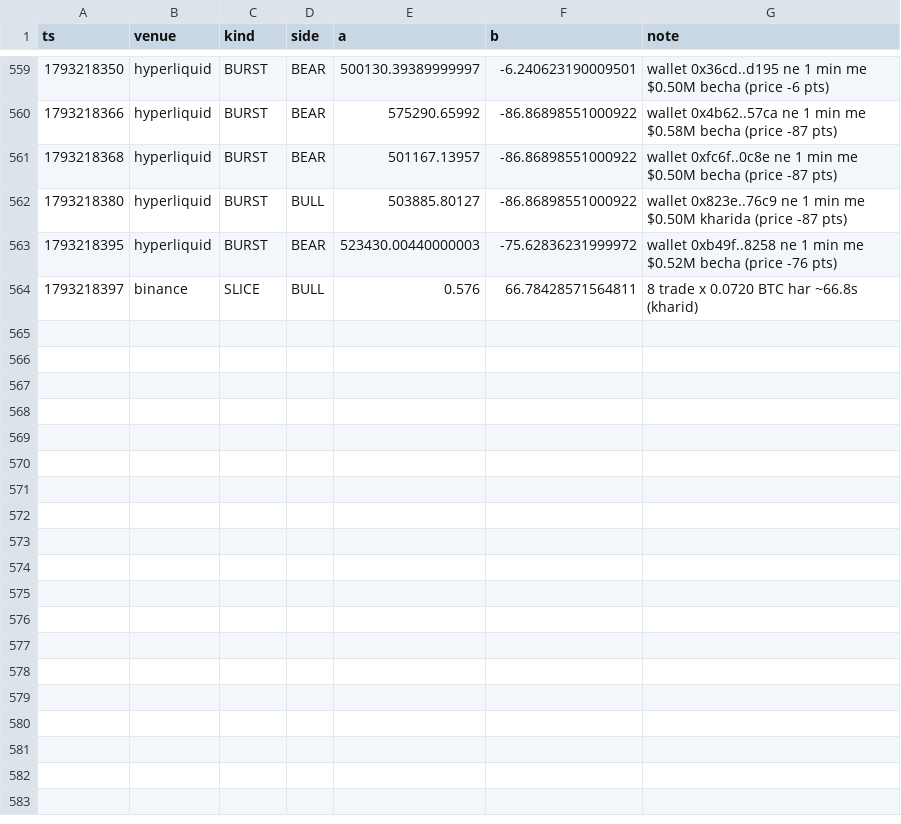
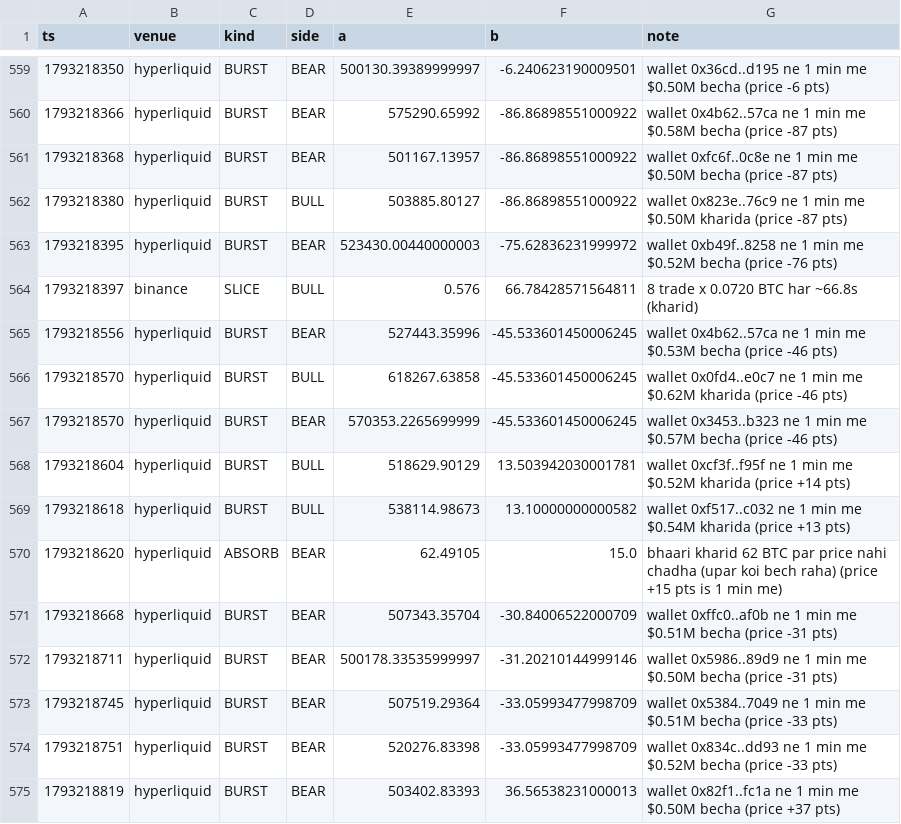
Before and after one commit to Maddysingh06/market-data, a CSV file: data/e_20261028.csv, drawn as a sheet; only a part is shown, gaps mark what is left out; the diff names each change by its address in the sheet, - before the commit and + after, or states it on an @@ line.

```diff
--- a/data/e_20261028.csv
+++ b/data/e_20261028.csv
+row 565: 1793218556 | hyperliquid | BURST | BEAR | 527443.35996 | -45.533601450006245 | wallet 0x4b62..57ca ne 1 min me $0.53M becha (price -46 pts)
+row 566: 1793218570 | hyperliquid | BURST | BULL | 618267.63858 | -45.533601450006245 | wallet 0x0fd4..e0c7 ne 1 min me $0.62M kharida (price -46 pts)
+row 567: 1793218570 | hyperliquid | BURST | BEAR | 570353.2265699999 | -45.533601450006245 | wallet 0x3453..b323 ne 1 min me $0.57M becha (price -46 pts)
+row 568: 1793218604 | hyperliquid | BURST | BULL | 518629.90129 | 13.503942030001781 | wallet 0xcf3f..f95f ne 1 min me $0.52M kharida (price +14 pts)
+row 569: 1793218618 | hyperliquid | BURST | BULL | 538114.98673 | 13.10000000000582 | wallet 0xf517..c032 ne 1 min me $0.54M kharida (price +13 pts)
+row 570: 1793218620 | hyperliquid | ABSORB | BEAR | 62.49105 | 15.0 | bhaari kharid 62 BTC par price nahi chadha (upar koi bech raha) (price +15 pts is 1 min me)
+row 571: 1793218668 | hyperliquid | BURST | BEAR | 507343.35704 | -30.84006522000709 | wallet 0xffc0..af0b ne 1 min me $0.51M becha (price -31 pts)
+row 572: 1793218711 | hyperliquid | BURST | BEAR | 500178.33535999997 | -31.20210144999146 | wallet 0x5986..89d9 ne 1 min me $0.50M becha (price -31 pts)
+row 573: 1793218745 | hyperliquid | BURST | BEAR | 507519.29364 | -33.05993477998709 | wallet 0x5384..7049 ne 1 min me $0.51M becha (price -33 pts)
+row 574: 1793218751 | hyperliquid | BURST | BEAR | 520276.83398 | -33.05993477998709 | wallet 0x834c..dd93 ne 1 min me $0.52M becha (price -33 pts)
+row 575: 1793218819 | hyperliquid | BURST | BEAR | 503402.83393 | 36.56538231000013 | wallet 0x82f1..fc1a ne 1 min me $0.50M becha (price +37 pts)
```
Also changed, not shown: data/w_20261028.csv, 3 other files.
